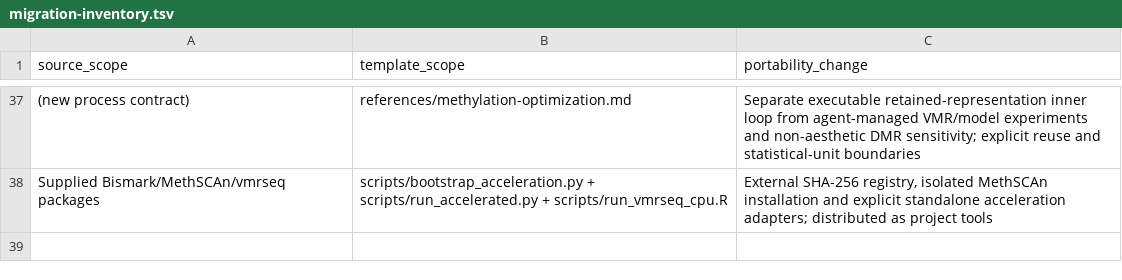
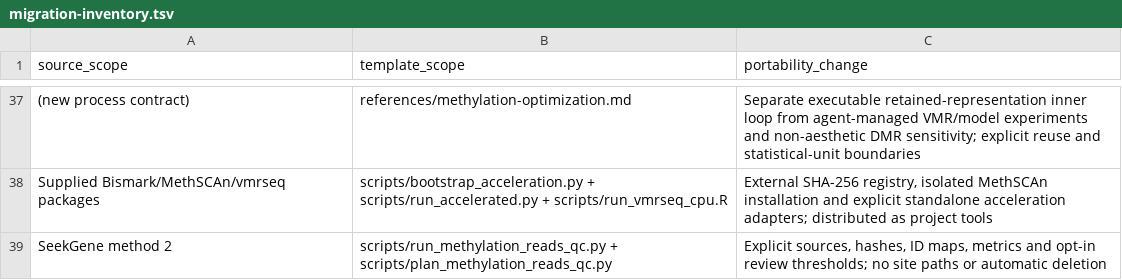
Before and after one commit to Zhixiong26/scAutoPilot, a TSV file: references/migration-inventory.tsv, drawn as a sheet; only a part is shown, gaps mark what is left out; the diff names each change by its address in the sheet, - before the commit and + after, or states it on an @@ line.

```diff
--- a/references/migration-inventory.tsv
+++ b/references/migration-inventory.tsv
+row 39: SeekGene method 2 | scripts/run_methylation_reads_qc.py + scripts/plan_methylation_reads_qc.py | Explicit sources, hashes, ID maps, metrics and opt-in review thresholds; no site paths or automatic deletion
```
Also changed, not shown: 34 other files.
